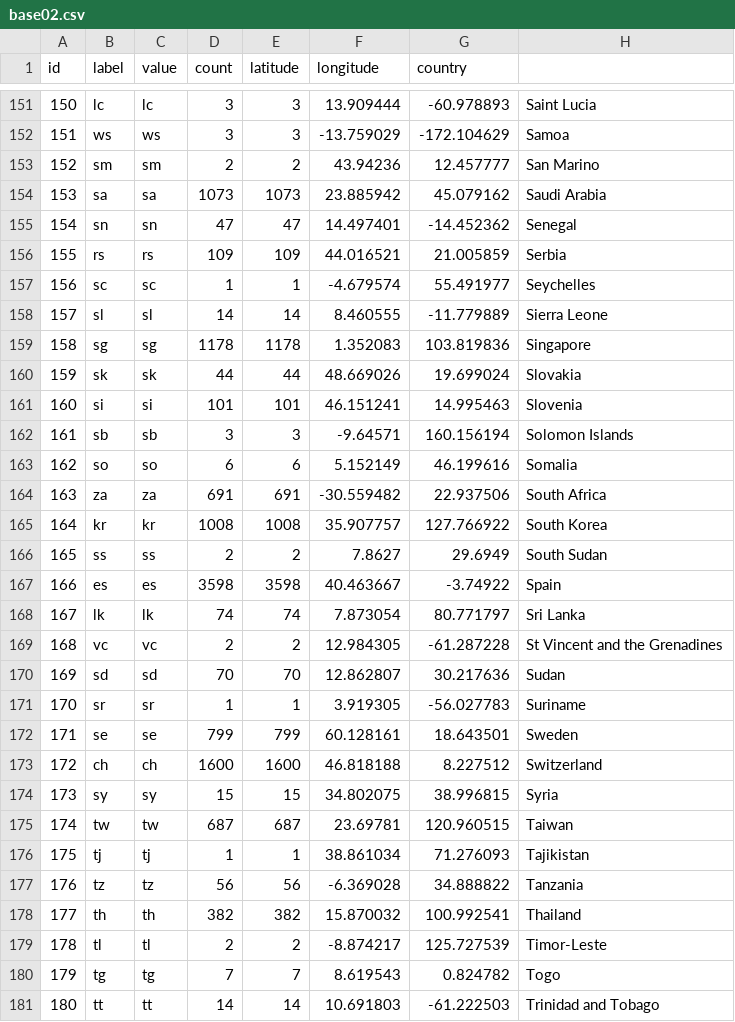
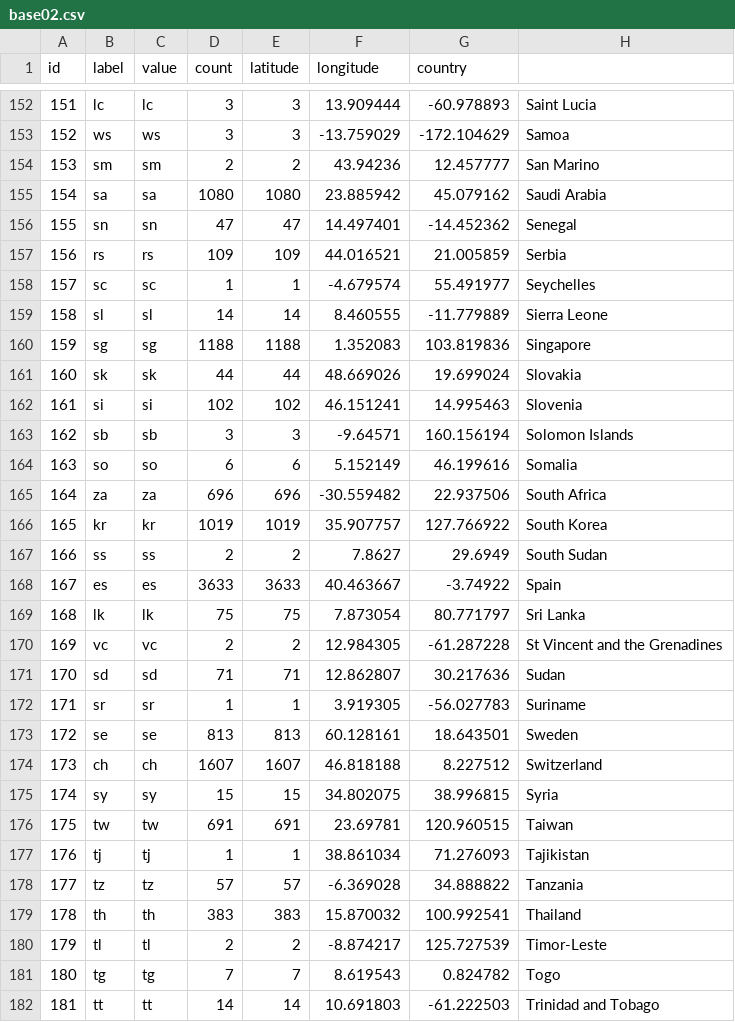
Before and after one commit to juansokil/Covid-19, a CSV file: bases/base02.csv, drawn as a sheet; only a part is shown, gaps mark what is left out; addresses are those after the commit; the diff covers the shown part only; the diff names each change by its address in the sheet, - before the commit and + after, or states it on an @@ line.

```diff
--- a/bases/base02.csv
+++ b/bases/base02.csv
@@ column A (id) renumbered from row 49 down @@
-D155 (count): 1073
+D155 (count): 1080
-E155 (latitude): 1073
+E155 (latitude): 1080
-D160 (count): 1178
+D160 (count): 1188
-E160 (latitude): 1178
+E160 (latitude): 1188
-D162 (count): 101
+D162 (count): 102
-E162 (latitude): 101
+E162 (latitude): 102
-D165 (count): 691
+D165 (count): 696
-E165 (latitude): 691
+E165 (latitude): 696
-D166 (count): 1008
+D166 (count): 1019
-E166 (latitude): 1008
+E166 (latitude): 1019
-D168 (count): 3598
+D168 (count): 3633
-E168 (latitude): 3598
+E168 (latitude): 3633
-D169 (count): 74
+D169 (count): 75
-E169 (latitude): 74
+E169 (latitude): 75
-D171 (count): 70
+D171 (count): 71
-E171 (latitude): 70
+E171 (latitude): 71
-D173 (count): 799
+D173 (count): 813
-E173 (latitude): 799
+E173 (latitude): 813
-D174 (count): 1600
+D174 (count): 1607
-E174 (latitude): 1600
+E174 (latitude): 1607
-D176 (count): 687
+D176 (count): 691
-E176 (latitude): 687
+E176 (latitude): 691
-D178 (count): 56
+D178 (count): 57
-E178 (latitude): 56
+E178 (latitude): 57
-D179 (count): 382
+D179 (count): 383
-E179 (latitude): 382
+E179 (latitude): 383
```
Also changed, not shown: 1 added row and 140 edited cells elsewhere in this file, bases/base01.csv, bases/base03.csv, 1 other file.
